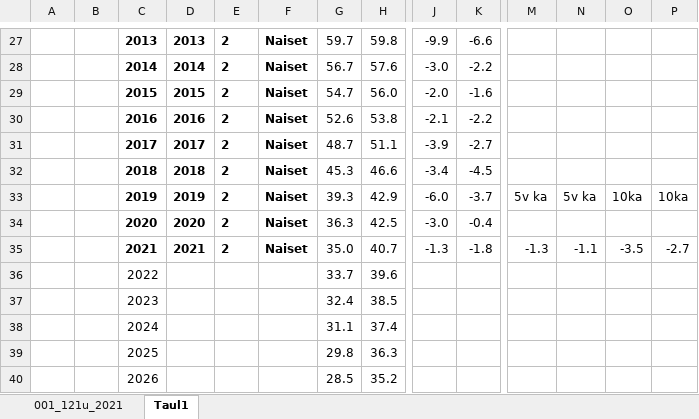
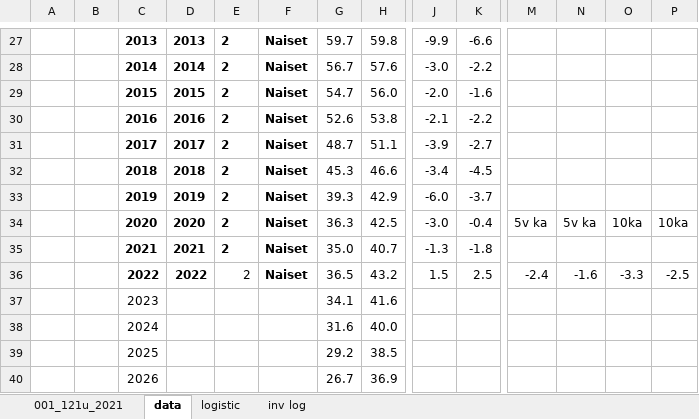
Before and after one commit to ajtanskanen/Syntyvyyden-tekij-t, an Excel workbook: data/TK avioituvuus.xlsx, sheet data, drawn as a sheet; only a part is shown, gaps mark what is left out; values as stored, in another font and other column widths than the file's, no borders; charts and pictures not drawn; the diff covers the shown part only; the diff names each change by its address in the sheet, - before the commit and + after, or states it on an @@ line.

```diff
--- a/data/TK avioituvuus.xlsx (sheet data)
+++ b/data/TK avioituvuus.xlsx (sheet data)
-sheet tab: Taul1
+sheet tab: data
+sheet tab: logistic
+sheet tab: inv log
-M33: 5v ka
+M33: (empty)
-N33: 5v ka
+N33: (empty)
-O33: 10ka
+O33: (empty)
-P33: 10ka
+P33: (empty)
-M34: (empty)
+M34: 5v ka
-N34: (empty)
+N34: 5v ka
-O34: (empty)
+O34: 10ka
-P34: (empty)
+P34: 10ka
-M35: -1.3
+M35: (empty)
-N35: -1.1
+N35: (empty)
-O35: -3.5
+O35: (empty)
-P35: -2.7
+P35: (empty)
-C36 bold: off
+C36 bold: on
-D36: (empty)
+D36: 2022
-E36: (empty)
+E36: 2
-F36: (empty)
+F36: Naiset
-G36: 33.7
+G36: 36.5
-H36: 39.6
+H36: 43.2
-J36: (empty)
+J36: 1.5
-K36: (empty)
+K36: 2.5
-M36: (empty)
+M36: -2.4
-N36: (empty)
+N36: -1.6
-O36: (empty)
+O36: -3.3
-P36: (empty)
+P36: -2.5
-G37: 32.4
+G37: 34.1
-H37: 38.5
+H37: 41.6
-G38: 31.1
+G38: 31.6
-H38: 37.4
+H38: 40.0
-G39: 29.8
+G39: 29.2
-H39: 36.3
+H39: 38.5
-G40: 28.5
+G40: 26.7
-H40: 35.2
+H40: 36.9
```
Also changed, not shown: 12 edited cells elsewhere in this sheet, sheet 001_121u_2021, formulas that keep their value, charts or pictures, data/aineisto_2023.xlsx, data/aineisto_rev2023_v3.xlsx, 44 other files.
